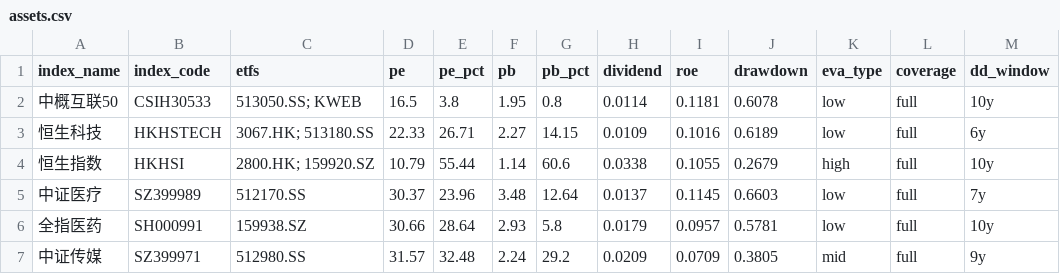
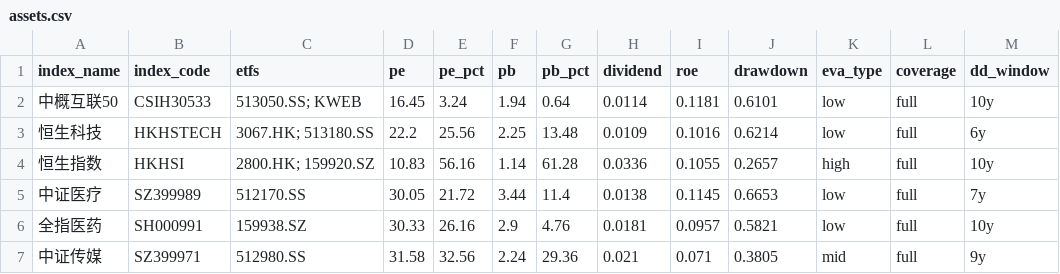
Before and after one commit to moyuanhua/etf-valuation, a CSV file: docs/assets.csv, drawn as a sheet; only a part is shown; the diff covers the shown part only; the diff names each change by its address in the sheet, - before the commit and + after, or states it on an @@ line.

```diff
--- a/docs/assets.csv
+++ b/docs/assets.csv
-D2 (pe): 16.5
+D2 (pe): 16.45
-E2 (pe_pct): 3.8
+E2 (pe_pct): 3.24
-F2 (pb): 1.95
+F2 (pb): 1.94
-G2 (pb_pct): 0.8
+G2 (pb_pct): 0.64
-J2 (drawdown): 0.6078
+J2 (drawdown): 0.6101
-D3 (pe): 22.33
+D3 (pe): 22.2
-E3 (pe_pct): 26.71
+E3 (pe_pct): 25.56
-F3 (pb): 2.27
+F3 (pb): 2.25
-G3 (pb_pct): 14.15
+G3 (pb_pct): 13.48
-J3 (drawdown): 0.6189
+J3 (drawdown): 0.6214
-D4 (pe): 10.79
+D4 (pe): 10.83
-E4 (pe_pct): 55.44
+E4 (pe_pct): 56.16
-G4 (pb_pct): 60.6
+G4 (pb_pct): 61.28
-H4 (dividend): 0.0338
+H4 (dividend): 0.0336
-J4 (drawdown): 0.2679
+J4 (drawdown): 0.2657
-D5 (pe): 30.37
+D5 (pe): 30.05
-E5 (pe_pct): 23.96
+E5 (pe_pct): 21.72
-F5 (pb): 3.48
+F5 (pb): 3.44
-G5 (pb_pct): 12.64
+G5 (pb_pct): 11.4
-H5 (dividend): 0.0137
+H5 (dividend): 0.0138
-J5 (drawdown): 0.6603
+J5 (drawdown): 0.6653
-D6 (pe): 30.66
+D6 (pe): 30.33
-E6 (pe_pct): 28.64
+E6 (pe_pct): 26.16
-F6 (pb): 2.93
+F6 (pb): 2.9
-G6 (pb_pct): 5.8
+G6 (pb_pct): 4.76
-H6 (dividend): 0.0179
+H6 (dividend): 0.0181
-J6 (drawdown): 0.5781
+J6 (drawdown): 0.5821
-D7 (pe): 31.57
+D7 (pe): 31.58
-E7 (pe_pct): 32.48
+E7 (pe_pct): 32.56
-G7 (pb_pct): 29.2
+G7 (pb_pct): 29.36
-H7 (dividend): 0.0209
+H7 (dividend): 0.021
-I7 (roe): 0.0709
+I7 (roe): 0.071
```
Also changed, not shown: 91 edited cells elsewhere in this file, data/history/valuation.csv, 2 other files.
